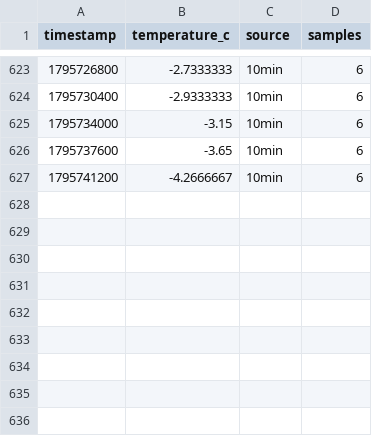
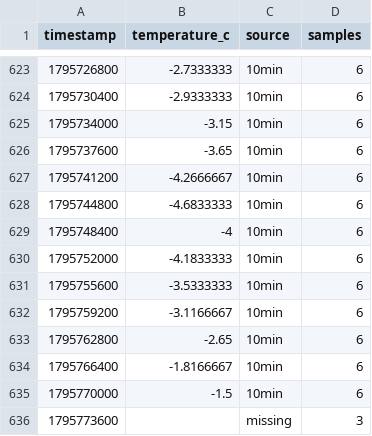
Before and after one commit to jandkeller/giessen-weather-data, a CSV file: site/hours/2026-11.csv, drawn as a sheet; only a part is shown, gaps mark what is left out.

```diff
--- a/site/hours/2026-11.csv
+++ b/site/hours/2026-11.csv
@@ -627 +627,10 @@ timestamp,temperature_c,source,samples
 1795741200,-4.2666667,10min,6
+1795744800,-4.6833333,10min,6
+1795748400,-4,10min,6
+1795752000,-4.1833333,10min,6
+1795755600,-3.5333333,10min,6
+1795759200,-3.1166667,10min,6
+1795762800,-2.65,10min,6
+1795766400,-1.8166667,10min,6
+1795770000,-1.5,10min,6
+1795773600,,missing,3
```
Also changed, not shown: site/forecast/latest.csv, site/manifest.csv, 4 other files.
